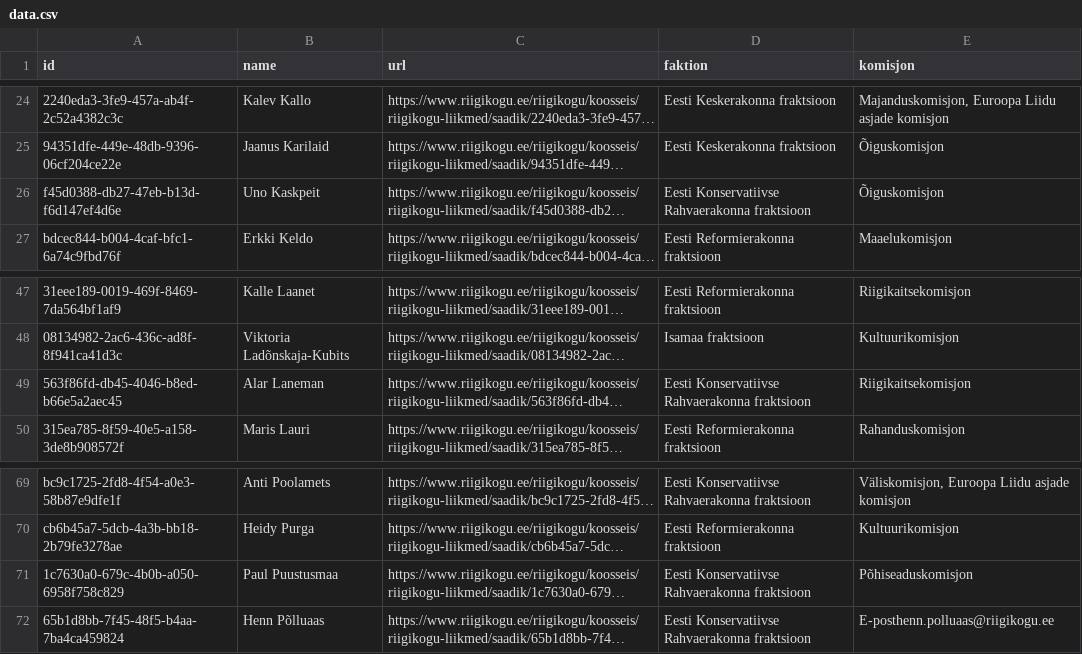
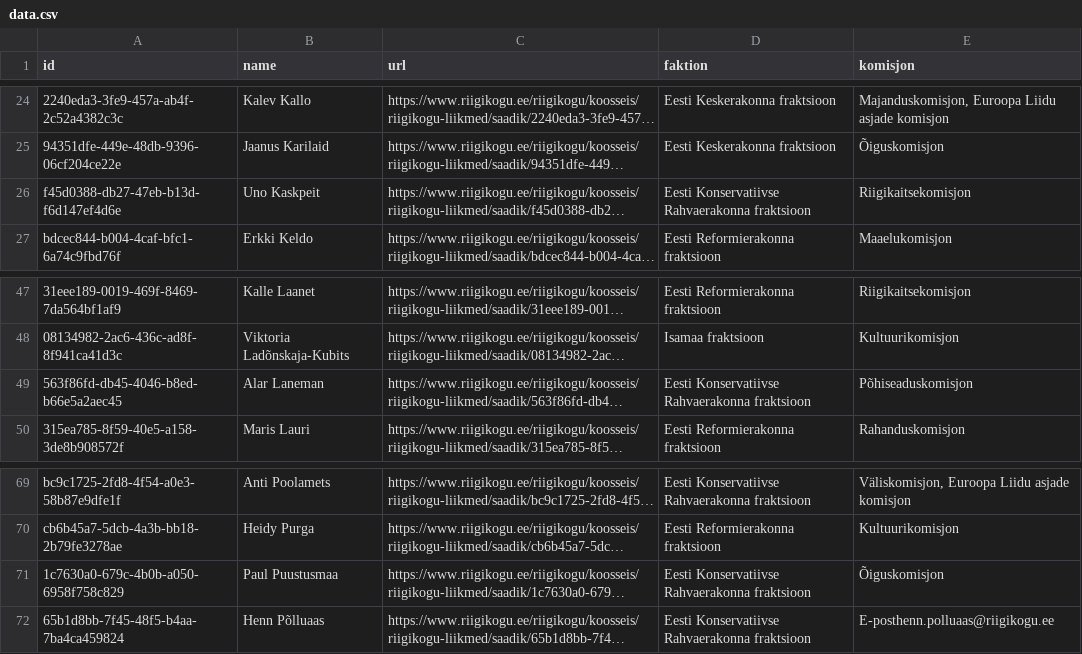
Before and after one commit to every-politician-scrapers/estonia-riigikogu, a CSV file: data.csv, drawn as a sheet; only a part is shown, gaps mark what is left out; long unchanged cells end in …; the diff names each change by its address in the sheet, - before the commit and + after, or states it on an @@ line.

```diff
--- a/data.csv
+++ b/data.csv
-E26 (komisjon): Õiguskomisjon
+E26 (komisjon): Riigikaitsekomisjon
-E49 (komisjon): Riigikaitsekomisjon
+E49 (komisjon): Põhiseaduskomisjon
-E71 (komisjon): Põhiseaduskomisjon
+E71 (komisjon): Õiguskomisjon
```
